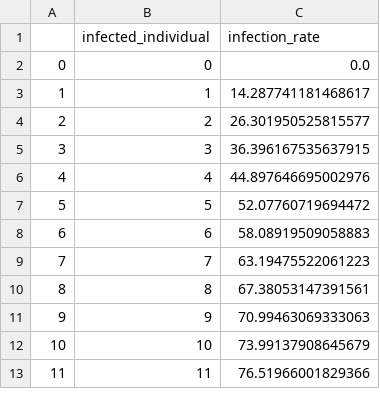
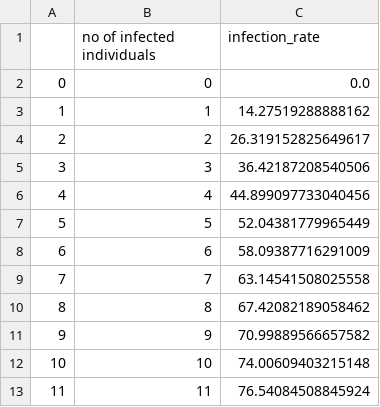
Before and after one commit to danlee2002/CovidSimulation, a CSV file: src/american_infectionrate_individuals.csv, drawn as a sheet.

```diff
--- a/src/american_infectionrate_individuals.csv
+++ b/src/american_infectionrate_individuals.csv
@@ -1,13 +1,13 @@
-,infected_individual,infection_rate
+,no of infected individuals,infection_rate
 0,0,0.0
-1,1,14.287741181468617
-2,2,26.301950525815577
-3,3,36.396167535637915
-4,4,44.897646695002976
-5,5,52.07760719694472
-6,6,58.08919509058883
-7,7,63.19475522061223
-8,8,67.38053147391561
-9,9,70.99463069333063
-10,10,73.99137908645679
-11,11,76.51966001829366
+1,1,14.27519288888162
+2,2,26.319152825649617
+3,3,36.42187208540506
+4,4,44.899097733040456
+5,5,52.04381779965449
+6,6,58.09387716291009
+7,7,63.14541508025558
+8,8,67.42082189058462
+9,9,70.99889566657582
+10,10,74.00609403215148
+11,11,76.54084508845924
```
Also changed, not shown: src/korean_infectionrate_individuals.csv, 1 other file.
